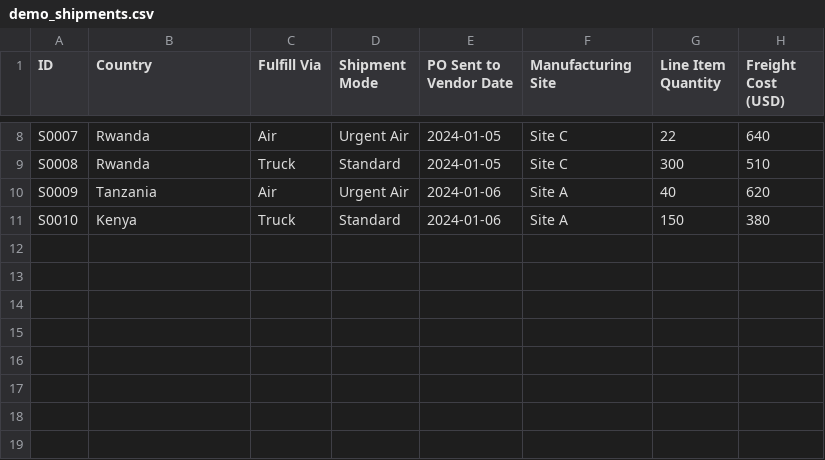
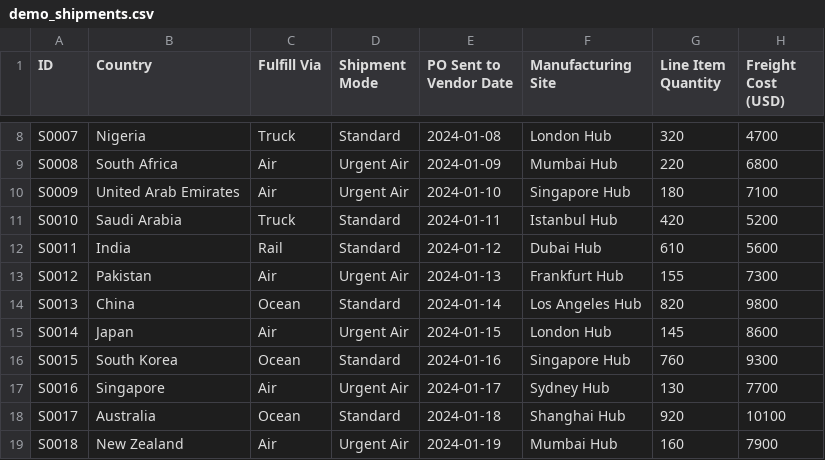
Before and after one commit to Erdem093/Supply_Chain_Optimisation, a CSV file: data/demo_shipments.csv, drawn as a sheet; only a part is shown, gaps mark what is left out; the diff covers the shown part only; the diff names each change by its address in the sheet, - before the commit and + after, or states it on an @@ line.

Commit message:
Upgrade globe UX with overlay controls, global demo data, and local CSV upload mode

```diff
--- a/data/demo_shipments.csv
+++ b/data/demo_shipments.csv
-B8 (Country): Rwanda
+B8 (Country): Nigeria
-C8 (Fulfill Via): Air
+C8 (Fulfill Via): Truck
-D8 (Shipment Mode): Urgent Air
+D8 (Shipment Mode): Standard
-E8 (PO Sent to Vendor Date): 2024-01-05
+E8 (PO Sent to Vendor Date): 2024-01-08
-F8 (Manufacturing Site): Site C
+F8 (Manufacturing Site): London Hub
-G8 (Line Item Quantity): 22
+G8 (Line Item Quantity): 320
-H8 (Freight Cost (USD)): 640
+H8 (Freight Cost (USD)): 4700
-B9 (Country): Rwanda
+B9 (Country): South Africa
-C9 (Fulfill Via): Truck
+C9 (Fulfill Via): Air
-D9 (Shipment Mode): Standard
+D9 (Shipment Mode): Urgent Air
-E9 (PO Sent to Vendor Date): 2024-01-05
+E9 (PO Sent to Vendor Date): 2024-01-09
-F9 (Manufacturing Site): Site C
+F9 (Manufacturing Site): Mumbai Hub
-G9 (Line Item Quantity): 300
+G9 (Line Item Quantity): 220
-H9 (Freight Cost (USD)): 510
+H9 (Freight Cost (USD)): 6800
-B10 (Country): Tanzania
+B10 (Country): United Arab Emirates
-E10 (PO Sent to Vendor Date): 2024-01-06
+E10 (PO Sent to Vendor Date): 2024-01-10
-F10 (Manufacturing Site): Site A
+F10 (Manufacturing Site): Singapore Hub
-G10 (Line Item Quantity): 40
+G10 (Line Item Quantity): 180
-H10 (Freight Cost (USD)): 620
+H10 (Freight Cost (USD)): 7100
-B11 (Country): Kenya
+B11 (Country): Saudi Arabia
-E11 (PO Sent to Vendor Date): 2024-01-06
+E11 (PO Sent to Vendor Date): 2024-01-11
-F11 (Manufacturing Site): Site A
+F11 (Manufacturing Site): Istanbul Hub
-G11 (Line Item Quantity): 150
+G11 (Line Item Quantity): 420
-H11 (Freight Cost (USD)): 380
+H11 (Freight Cost (USD)): 5200
+row 12: S0011 | India | Rail | Standard | 2024-01-12 | Dubai Hub | 610 | 5600
+row 13: S0012 | Pakistan | Air | Urgent Air | 2024-01-13 | Frankfurt Hub | 155 | 7300
+row 14: S0013 | China | Ocean | Standard | 2024-01-14 | Los Angeles Hub | 820 | 9800
+row 15: S0014 | Japan | Air | Urgent Air | 2024-01-15 | London Hub | 145 | 8600
+row 16: S0015 | South Korea | Ocean | Standard | 2024-01-16 | Singapore Hub | 760 | 9300
+row 17: S0016 | Singapore | Air | Urgent Air | 2024-01-17 | Sydney Hub | 130 | 7700
+row 18: S0017 | Australia | Ocean | Standard | 2024-01-18 | Shanghai Hub | 920 | 10100
+row 19: S0018 | New Zealand | Air | Urgent Air | 2024-01-19 | Mumbai Hub | 160 | 7900
```
Also changed, not shown: 6 added rows and 31 edited cells elsewhere in this file, outputs/tables/route_network.csv, outputs/tables/scenario_results.csv, 20 other files.
